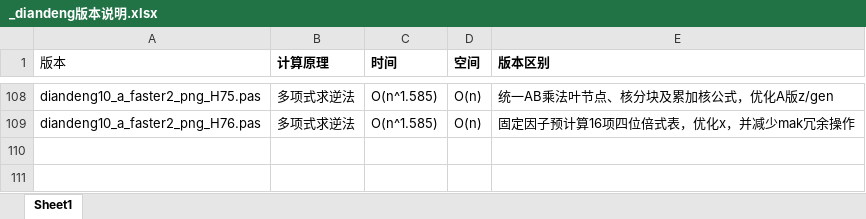
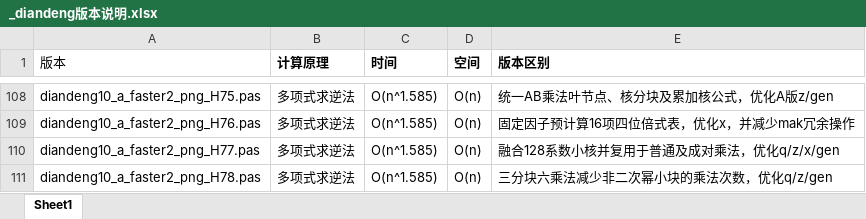
Before and after one commit to axpokl/LightsOut, an Excel workbook: _diandeng版本说明.xlsx, sheet Sheet1, drawn as a sheet; only a part is shown, gaps mark what is left out; values as stored, in another font and other column widths than the file's, no borders; the diff names each change by its address in the sheet, - before the commit and + after, or states it on an @@ line.

```diff
--- a/_diandeng版本说明.xlsx (sheet Sheet1)
+++ b/_diandeng版本说明.xlsx (sheet Sheet1)
+row 110: diandeng10_a_faster2_png_H77.pas | 多项式求逆法 | O(n^1.585) | O(n) | 融合128系数小核并复用于普通及成对乘法，优化q/z/x/gen
+row 111: diandeng10_a_faster2_png_H78.pas | 多项式求逆法 | O(n^1.585) | O(n) | 三分块六乘法减少非二次幂小块的乘法次数，优化q/z/gen
```
Also changed, not shown: all_results.xlsx, 16 other files.
